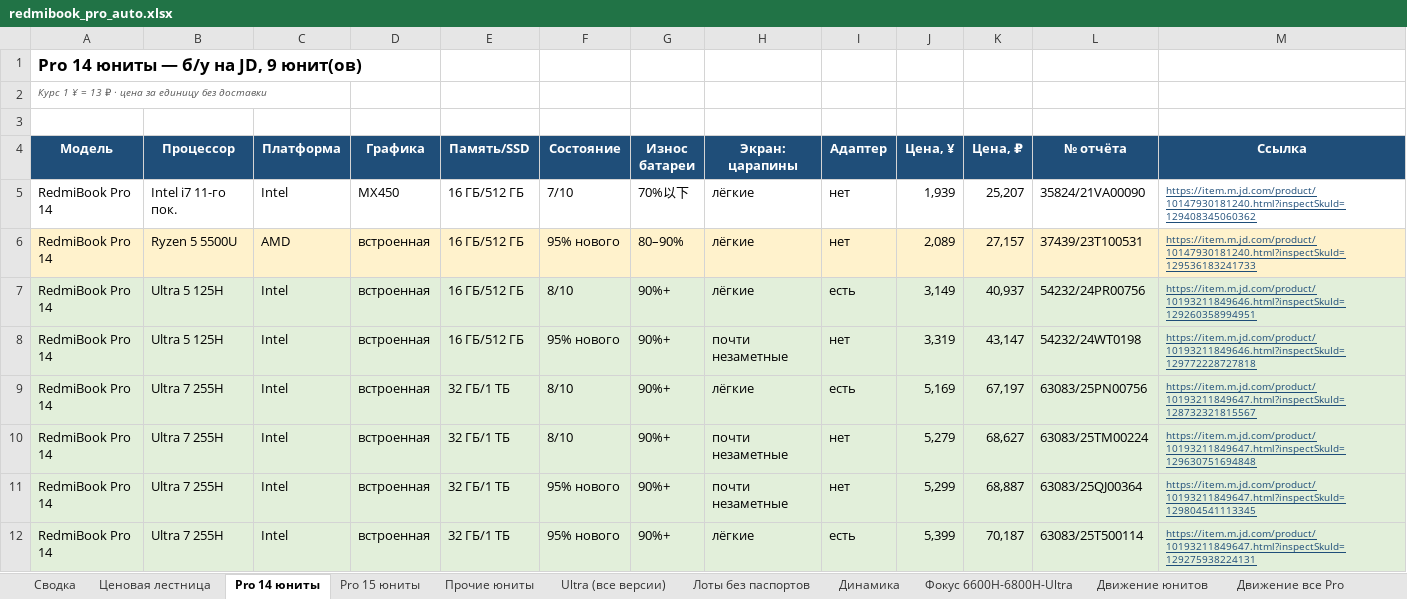
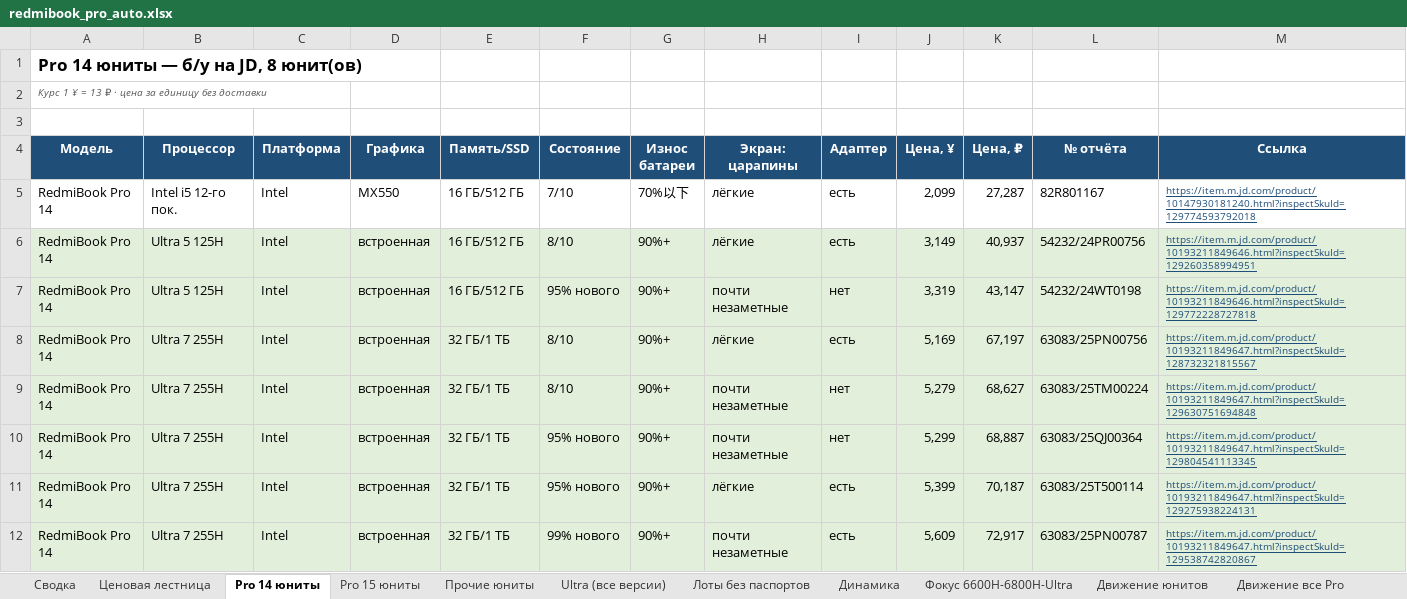
Before and after one commit to usmniko-spec/jd-laptops, an Excel workbook: redmibook_pro_auto.xlsx, sheet Pro 14 юниты, drawn as a sheet; only a part is shown; the shorter side is filled out with more unchanged rows; values as stored, in another font and other column widths than the file's, no borders; the diff names each change by its address in the sheet, - before the commit and + after, or states it on an @@ line.

```diff
--- a/redmibook_pro_auto.xlsx (sheet Pro 14 юниты)
+++ b/redmibook_pro_auto.xlsx (sheet Pro 14 юниты)
-A1 (Модель): Pro 14 юниты — б/у на JD, 9 юнит(ов)
+A1 (Модель): Pro 14 юниты — б/у на JD, 8 юнит(ов)
-B5 (Процессор): Intel i7 11-го пок.
+B5 (Процессор): Intel i5 12-го пок.
-D5 (Графика): MX450
+D5 (Графика): MX550
-I5 (Адаптер): нет
+I5 (Адаптер): есть
-J5 (Цена, ¥): 1,939
+J5 (Цена, ¥): 2,099
-K5 (Цена, ₽): 25,207
+K5 (Цена, ₽): 27,287
-L5 (№ отчёта): 35824/21VA00090
+L5 (№ отчёта): 82R801167
-M5 (Ссылка): https://item.m.jd.com/product/10147930181240.html?inspectSkuId=129408345060362
+M5 (Ссылка): https://item.m.jd.com/product/10147930181240.html?inspectSkuId=129774593792018
-row 6: RedmiBook Pro 14 | Ryzen 5 5500U | AMD | встроенная | 16 ГБ/512 ГБ | 95% нового | 80–90% | лёгкие | нет | 2,089 | 27,157 | 37439/23T100531 | https://item.m.jd.com/product/10147930181240.html?inspectSkuId=129536183241733
```
Also changed, not shown: sheet Движение все Pro, sheet Динамика, sheet Сводка, sheet Статус сбора, sheet Лоты без паспортов, sheet Покрытие, 2 more sheets, charts or pictures, 4 other files.
